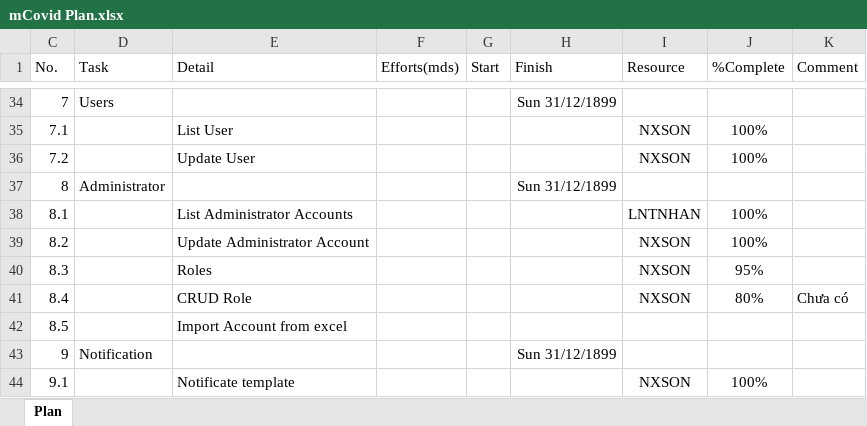
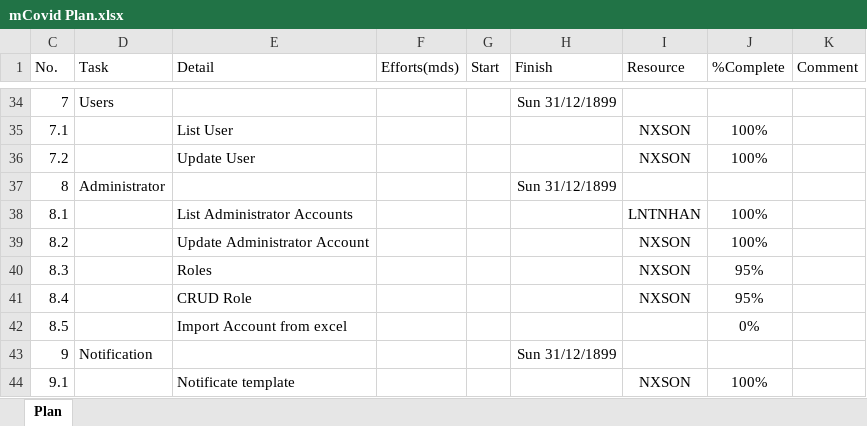
Before and after one commit to nhanleelab/ga-mcovid, an Excel workbook: mCovid Plan.xlsx, sheet Plan, drawn as a sheet; only a part is shown, gaps mark what is left out; values as stored, in another font and other column widths than the file's, no borders; conditional formats and table styles not drawn; the diff names each change by its address in the sheet, - before the commit and + after, or states it on an @@ line.

Commit message:
Update admin plan

```diff
--- a/mCovid Plan.xlsx (sheet Plan)
+++ b/mCovid Plan.xlsx (sheet Plan)
-J41 (%Complete): 80%
+J41 (%Complete): 95%
-K41 (Comment): Chưa có
+K41 (Comment): (empty)
-J42 (%Complete): (empty)
+J42 (%Complete): 0%
```
